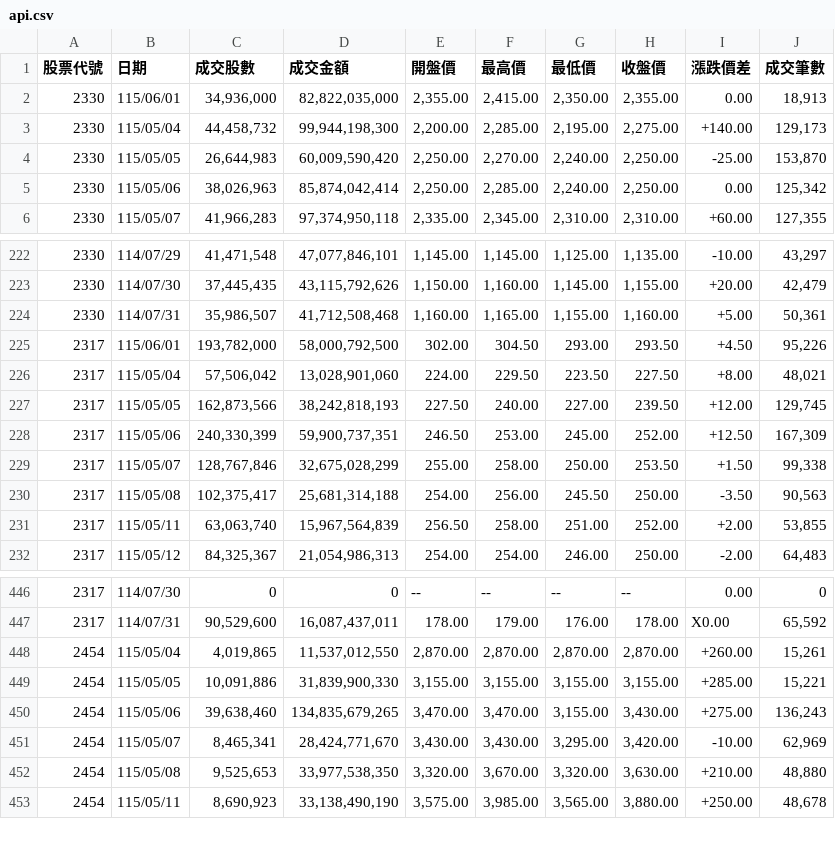
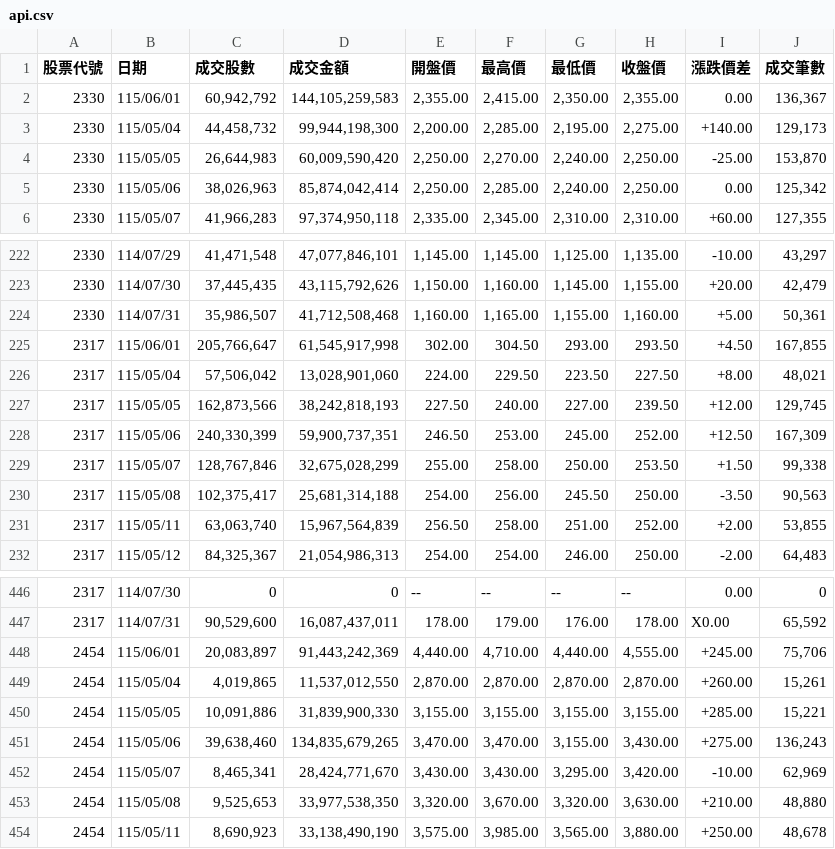
Before and after one commit to niansia/1113354, a CSV file: api.csv, drawn as a sheet; only a part is shown, gaps mark what is left out.

```diff
--- a/api.csv
+++ b/api.csv
@@ -1,3 +1,3 @@
 股票代號,日期,成交股數,成交金額,開盤價,最高價,最低價,收盤價,漲跌價差,成交筆數
-2330,115/06/01,"34,936,000","82,822,035,000","2,355.00","2,415.00","2,350.00","2,355.00", 0.00,"18,913"
+2330,115/06/01,"60,942,792","144,105,259,583","2,355.00","2,415.00","2,350.00","2,355.00", 0.00,"136,367"
 2330,115/05/04,"44,458,732","99,944,198,300","2,200.00","2,285.00","2,195.00","2,275.00",+140.00,"129,173"
@@ -224,3 +224,3 @@
 2330,114/07/31,"35,986,507","41,712,508,468","1,160.00","1,165.00","1,155.00","1,160.00",+5.00,"50,361"
-2317,115/06/01,"193,782,000","58,000,792,500",302.00,304.50,293.00,293.50,+4.50,"95,226"
+2317,115/06/01,"205,766,647","61,545,917,998",302.00,304.50,293.00,293.50,+4.50,"167,855"
 2317,115/05/04,"57,506,042","13,028,901,060",224.00,229.50,223.50,227.50,+8.00,"48,021"
@@ -447,2 +447,3 @@
 2317,114/07/31,"90,529,600","16,087,437,011",178.00,179.00,176.00,178.00,X0.00,"65,592"
+2454,115/06/01,"20,083,897","91,443,242,369","4,440.00","4,710.00","4,440.00","4,555.00",+245.00,"75,706"
 2454,115/05/04,"4,019,865","11,537,012,550","2,870.00","2,870.00","2,870.00","2,870.00",+260.00,"15,261"
```
